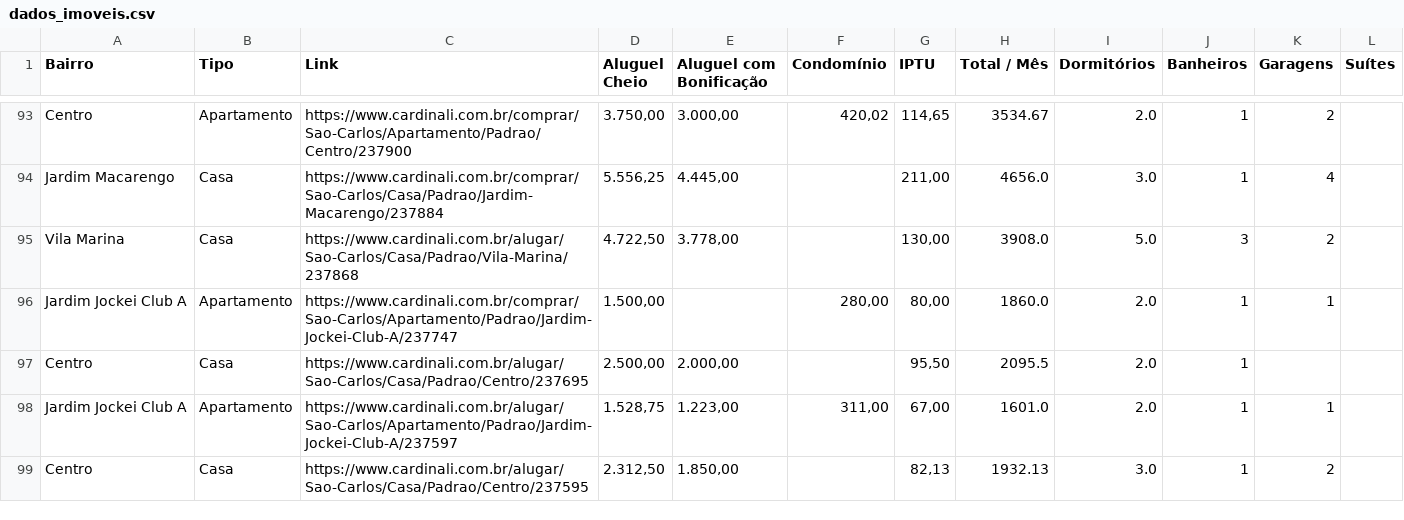
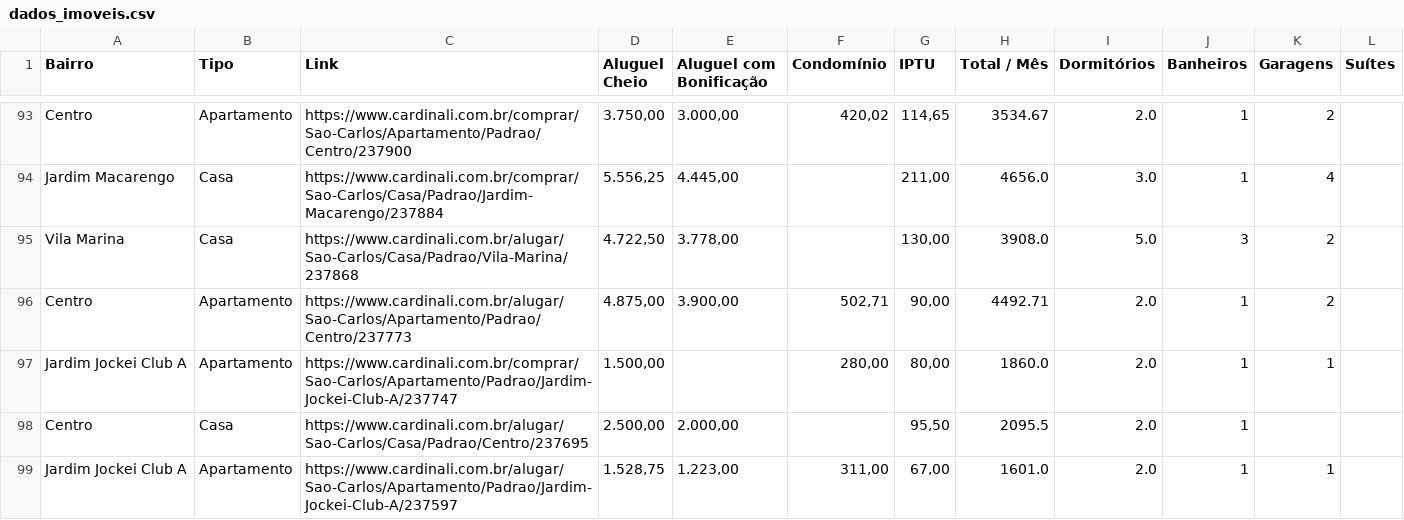
Before and after one commit to imarcososhiro/imobiliario_universitario, a CSV file: dados/dados_imoveis.csv, drawn as a sheet; only a part is shown, gaps mark what is left out; the shorter side is filled out with more unchanged rows; the diff covers the shown part only; the diff names each change by its address in the sheet, - before the commit and + after, or states it on an @@ line.

```diff
--- a/dados/dados_imoveis.csv
+++ b/dados/dados_imoveis.csv
+row 96: Centro | Apartamento | https://www.cardinali.com.br/alugar/Sao-Carlos/Apartamento/Padrao/Centro/237773 | 4.875,00 | 3.900,00 | 502,71 | 90,00 | 4492.71 | 2.0 | 1 | 2
```
Also changed, not shown: 6 added rows, 2 removed rows and 8 edited cells elsewhere in this file.
